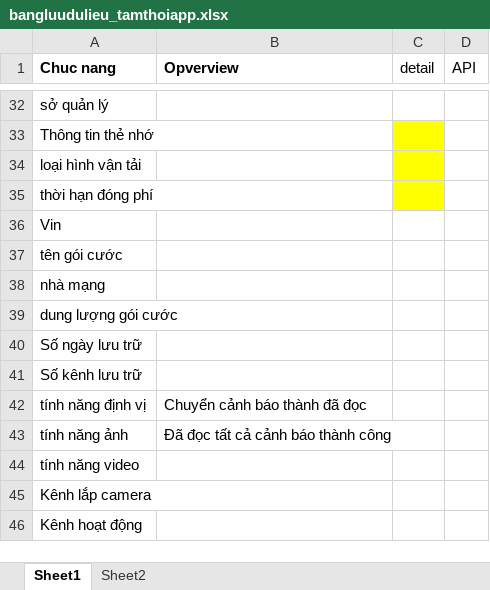
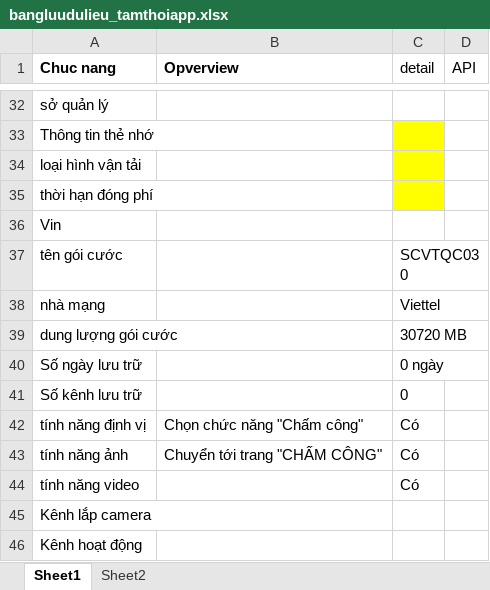
Before and after one commit to truongvck3313/BA_GPS_APP, an Excel workbook: bangluudulieu_tamthoiapp.xlsx, sheet Sheet1, drawn as a sheet; only a part is shown, gaps mark what is left out; values as stored, in another font and other column widths than the file's, no borders; the diff covers the shown part only; the diff names each change by its address in the sheet, - before the commit and + after, or states it on an @@ line.

```diff
--- a/bangluudulieu_tamthoiapp.xlsx (sheet Sheet1)
+++ b/bangluudulieu_tamthoiapp.xlsx (sheet Sheet1)
-C37 (detail): (empty)
+C37 (detail): SCVTQC030
-C38 (detail): (empty)
+C38 (detail): Viettel
-C39 (detail): (empty)
+C39 (detail): 30720 MB
-C40 (detail): (empty)
+C40 (detail): 0 ngày
-C41 (detail): (empty)
+C41 (detail): 0
-B42 (Opverview): Chuyển cảnh báo thành đã đọc
+B42 (Opverview): Chọn chức năng "Chấm công"
-C42:C44 (detail): (empty)
+C42:C44 (detail): Có
-B43 (Opverview): Đã đọc tất cả cảnh báo thành công
+B43 (Opverview): Chuyển tới trang "CHẤM CÔNG"
```
Also changed, not shown: 107 added rows, 1 removed row and 31 edited cells elsewhere in this sheet, sheet Sheet2, 18 other files.
